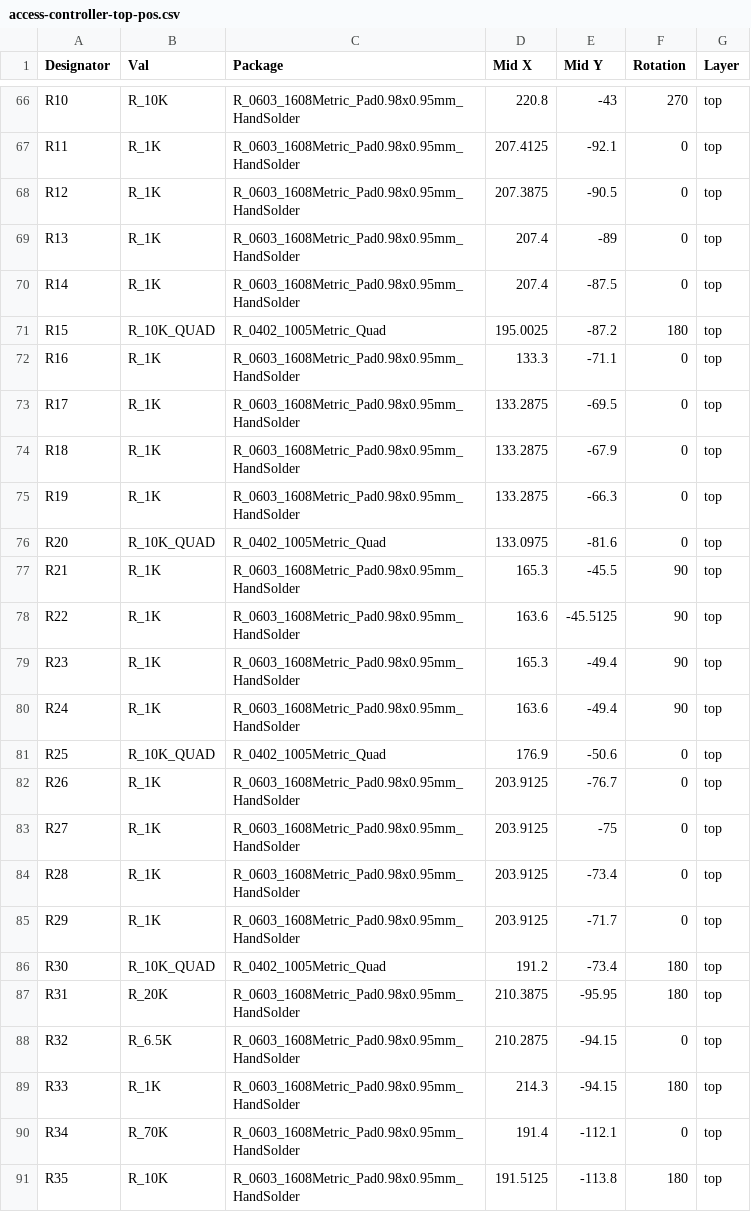
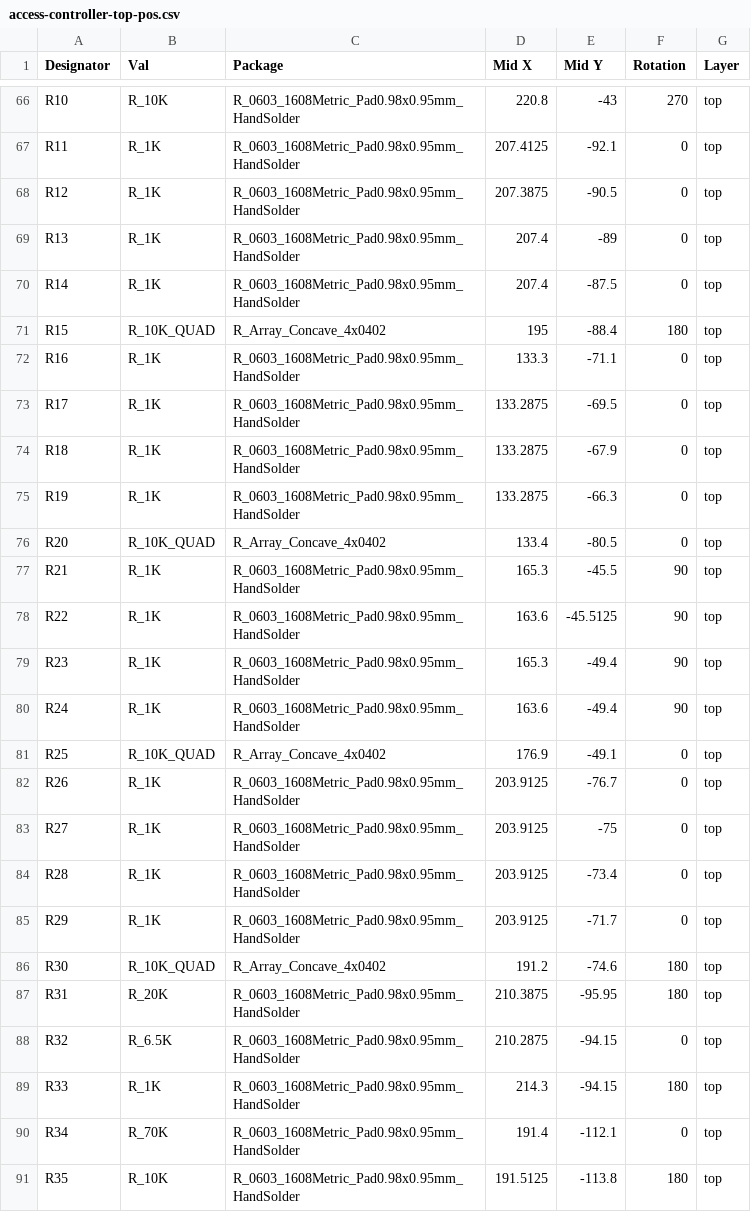
Before and after one commit to physiii/access-controller, a CSV file: circuits/Manufacturer/access-controller-top-pos.csv, drawn as a sheet; only a part is shown, gaps mark what is left out.

Commit message:
changed footprint for 0402 resistor array, sent back to fab

```diff
--- a/circuits/Manufacturer/access-controller-top-pos.csv
+++ b/circuits/Manufacturer/access-controller-top-pos.csv
@@ -70,3 +70,3 @@ R13,R_1K,R_0603_1608Metric_Pad0.98x0.95mm_HandSolder,207.4,-89,0,top
 R14,R_1K,R_0603_1608Metric_Pad0.98x0.95mm_HandSolder,207.4,-87.5,0,top
-R15,R_10K_QUAD,R_0402_1005Metric_Quad,195.0025,-87.2,180,top
+R15,R_10K_QUAD,R_Array_Concave_4x0402,195,-88.4,180,top
 R16,R_1K,R_0603_1608Metric_Pad0.98x0.95mm_HandSolder,133.3,-71.1,0,top
@@ -75,3 +75,3 @@ R18,R_1K,R_0603_1608Metric_Pad0.98x0.95mm_HandSolder,133.2875,-67.9,0,top
 R19,R_1K,R_0603_1608Metric_Pad0.98x0.95mm_HandSolder,133.2875,-66.3,0,top
-R20,R_10K_QUAD,R_0402_1005Metric_Quad,133.0975,-81.6,0,top
+R20,R_10K_QUAD,R_Array_Concave_4x0402,133.4,-80.5,0,top
 R21,R_1K,R_0603_1608Metric_Pad0.98x0.95mm_HandSolder,165.3,-45.5,90,top
@@ -80,3 +80,3 @@ R23,R_1K,R_0603_1608Metric_Pad0.98x0.95mm_HandSolder,165.3,-49.4,90,top
 R24,R_1K,R_0603_1608Metric_Pad0.98x0.95mm_HandSolder,163.6,-49.4,90,top
-R25,R_10K_QUAD,R_0402_1005Metric_Quad,176.9,-50.6,0,top
+R25,R_10K_QUAD,R_Array_Concave_4x0402,176.9,-49.1,0,top
 R26,R_1K,R_0603_1608Metric_Pad0.98x0.95mm_HandSolder,203.9125,-76.7,0,top
@@ -85,3 +85,3 @@ R28,R_1K,R_0603_1608Metric_Pad0.98x0.95mm_HandSolder,203.9125,-73.4,0,top
 R29,R_1K,R_0603_1608Metric_Pad0.98x0.95mm_HandSolder,203.9125,-71.7,0,top
-R30,R_10K_QUAD,R_0402_1005Metric_Quad,191.2,-73.4,180,top
+R30,R_10K_QUAD,R_Array_Concave_4x0402,191.2,-74.6,180,top
 R31,R_20K,R_0603_1608Metric_Pad0.98x0.95mm_HandSolder,210.3875,-95.95,180,top
```
Also changed, not shown: circuits/Manufacturer/access-controller_jlcpcb_bom.csv, 21 other files.
